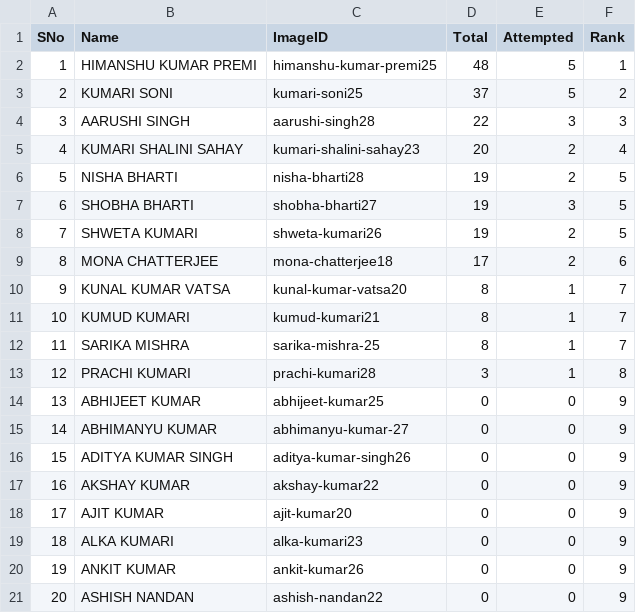
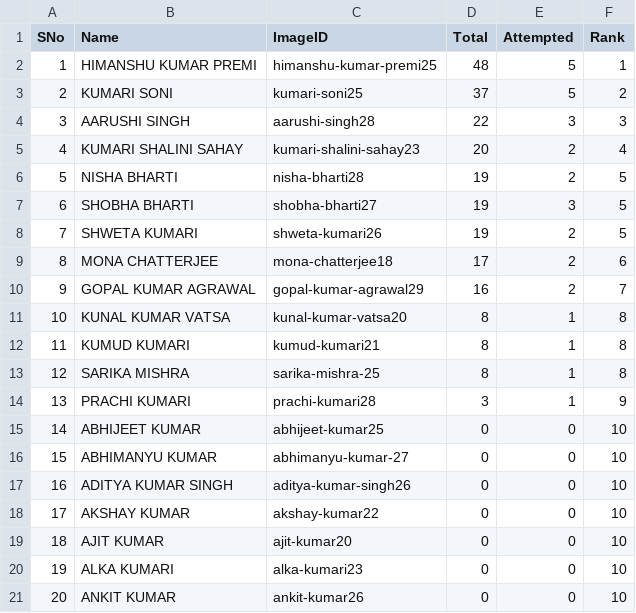
Before and after one commit to tmbumaths/python-workshop, a CSV file: students.csv, drawn as a sheet; only a part is shown; the diff covers the shown part only.

```diff
--- a/students.csv
+++ b/students.csv
@@ -9,13 +9,13 @@ SNo,Name,ImageID,Total,Attempted,Rank
 8,MONA CHATTERJEE,mona-chatterjee18,17,2,6
-9,KUNAL KUMAR VATSA,kunal-kumar-vatsa20,8,1,7
-10,KUMUD KUMARI,kumud-kumari21,8,1,7
-11,SARIKA MISHRA ,sarika-mishra-25,8,1,7
-12,PRACHI KUMARI,prachi-kumari28,3,1,8
-13,ABHIJEET KUMAR,abhijeet-kumar25,0,0,9
-14,ABHIMANYU KUMAR ,abhimanyu-kumar-27,0,0,9
-15,ADITYA KUMAR SINGH,aditya-kumar-singh26,0,0,9
-16,AKSHAY KUMAR,akshay-kumar22,0,0,9
-17,AJIT KUMAR,ajit-kumar20,0,0,9
-18,ALKA KUMARI,alka-kumari23,0,0,9
-19,ANKIT KUMAR,ankit-kumar26,0,0,9
-20,ASHISH NANDAN,ashish-nandan22,0,0,9
+9,GOPAL KUMAR AGRAWAL,gopal-kumar-agrawal29,16,2,7
+10,KUNAL KUMAR VATSA,kunal-kumar-vatsa20,8,1,8
+11,KUMUD KUMARI,kumud-kumari21,8,1,8
+12,SARIKA MISHRA ,sarika-mishra-25,8,1,8
+13,PRACHI KUMARI,prachi-kumari28,3,1,9
+14,ABHIJEET KUMAR,abhijeet-kumar25,0,0,10
+15,ABHIMANYU KUMAR ,abhimanyu-kumar-27,0,0,10
+16,ADITYA KUMAR SINGH,aditya-kumar-singh26,0,0,10
+17,AKSHAY KUMAR,akshay-kumar22,0,0,10
+18,AJIT KUMAR,ajit-kumar20,0,0,10
+19,ALKA KUMARI,alka-kumari23,0,0,10
+20,ANKIT KUMAR,ankit-kumar26,0,0,10
```
Also changed, not shown: 53 edited cells elsewhere in this file, 1 other file.
